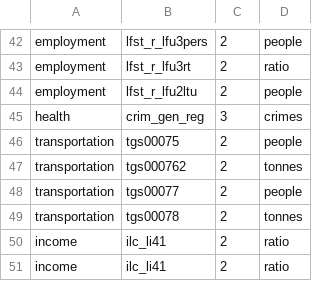
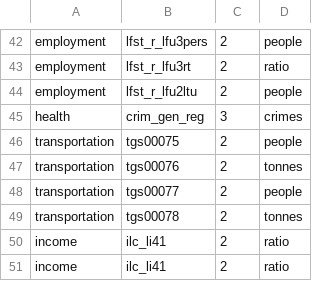
Before and after one commit to CartoDB/bigmetadata, a CSV file: tasks/eu/wrappertables.csv, drawn as a sheet; only a part is shown, gaps mark what is left out.

Commit message:
functional table generation for all eurostat data

```diff
--- a/tasks/eu/wrappertables.csv
+++ b/tasks/eu/wrappertables.csv
@@ -46,3 +46,3 @@ health,crim_gen_reg,3,crimes
 transportation,tgs00075,2,people
-transportation,tgs000762,2,tonnes
+transportation,tgs00076,2,tonnes
 transportation,tgs00077,2,people
```
Also changed, not shown: 3 other files.
